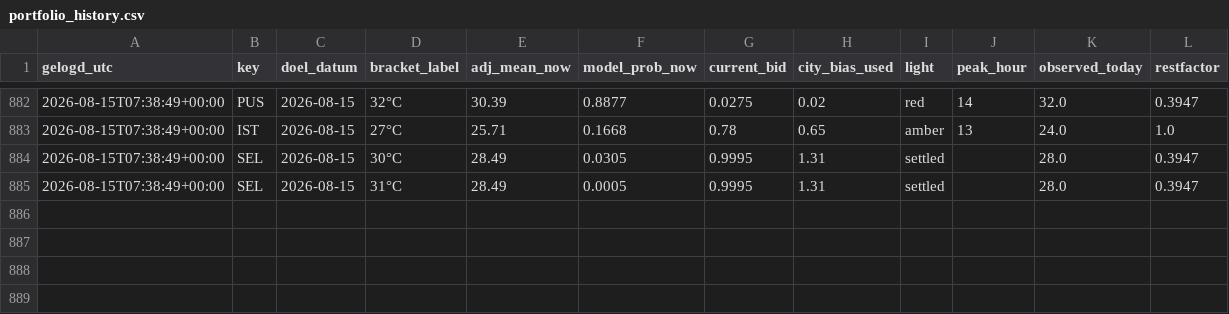
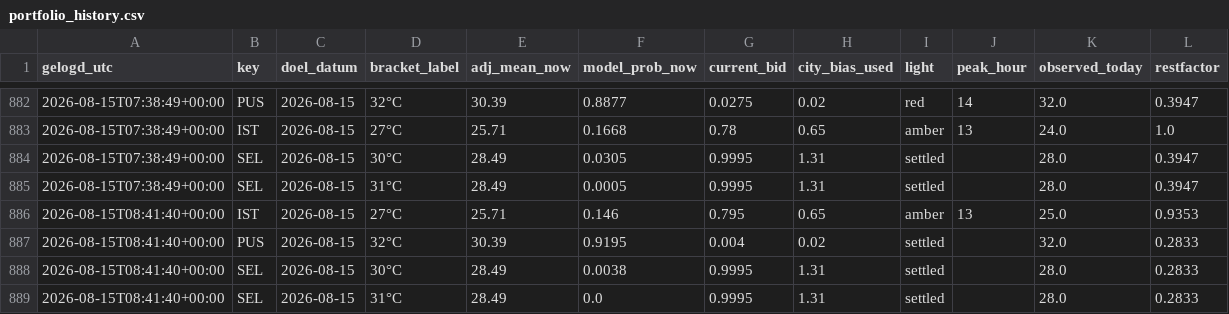
Before and after one commit to SjoerdHutter/Testbot2, a CSV file: logs/portfolio_history.csv, drawn as a sheet; only a part is shown, gaps mark what is left out.

```diff
--- a/logs/portfolio_history.csv
+++ b/logs/portfolio_history.csv
@@ -885 +885,5 @@ gelogd_utc,key,doel_datum,bracket_label,adj_mean_now,model_prob_now,current_bid,
 2026-08-15T07:38:49+00:00,SEL,2026-08-15,31°C,28.49,0.0005,0.9995,1.31,settled,,28.0,0.3947
+2026-08-15T08:41:40+00:00,IST,2026-08-15,27°C,25.71,0.146,0.795,0.65,amber,13,25.0,0.9353
+2026-08-15T08:41:40+00:00,PUS,2026-08-15,32°C,30.39,0.9195,0.004,0.02,settled,,32.0,0.2833
+2026-08-15T08:41:40+00:00,SEL,2026-08-15,30°C,28.49,0.0038,0.9995,1.31,settled,,28.0,0.2833
+2026-08-15T08:41:40+00:00,SEL,2026-08-15,31°C,28.49,0.0,0.9995,1.31,settled,,28.0,0.2833
```
Also changed, not shown: 1 other file.
